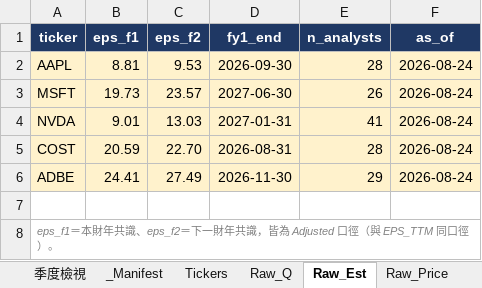
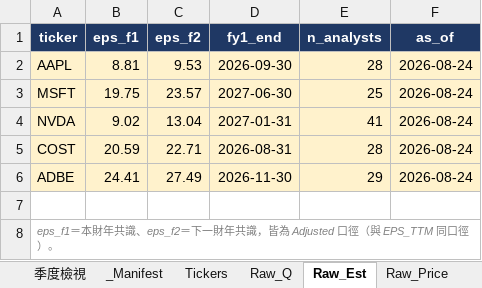
Before and after one commit to Kira11-ja/stocktracker, an Excel workbook: 美股觀察表.xlsx, sheet Raw_Est, drawn as a sheet; values as stored, in another font and other column widths than the file's, no borders; the diff names each change by its address in the sheet, - before the commit and + after, or states it on an @@ line.

```diff
--- a/美股觀察表.xlsx (sheet Raw_Est)
+++ b/美股觀察表.xlsx (sheet Raw_Est)
-B3 (eps_f1): 19.73
+B3 (eps_f1): 19.75
-E3 (n_analysts): 26
+E3 (n_analysts): 25
-B4 (eps_f1): 9.01
+B4 (eps_f1): 9.02
-C4 (eps_f2): 13.03
+C4 (eps_f2): 13.04
-C5 (eps_f2): 22.70
+C5 (eps_f2): 22.71
```
Also changed, not shown: sheet Dashboard, sheet Raw_Price, sheet Stock_Card, sheet 年度檢視, 2 other files.
